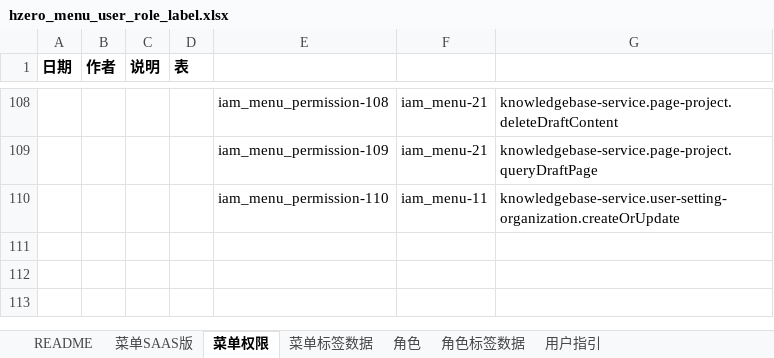
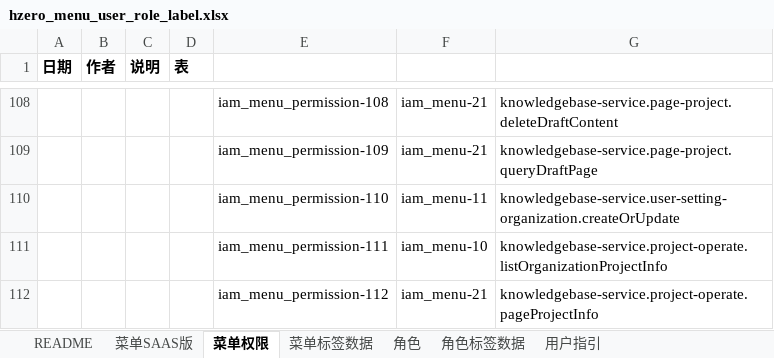
Before and after one commit to open-hand/knowledgebase-service, an Excel workbook: src/main/resources/script/db/init-data/knowledgebase_service/hzero_platform/hzero_menu_user_role_label.xlsx, sheet 菜单权限, drawn as a sheet; only a part is shown, gaps mark what is left out; values as stored, in another font and other column widths than the file's, no borders; the diff names each change by its address in the sheet, - before the commit and + after, or states it on an @@ line.

Commit message:
[IMP] 添加查询项目接口权限

```diff
--- a/src/main/resources/script/db/init-data/knowledgebase_service/hzero_platform/hzero_menu_user_role_label.xlsx (sheet 菜单权限)
+++ b/src/main/resources/script/db/init-data/knowledgebase_service/hzero_platform/hzero_menu_user_role_label.xlsx (sheet 菜单权限)
+row 111:  |  |  |  | iam_menu_permission-111 | iam_menu-10 | knowledgebase-service.project-operate.listOrganizationProjectInfo
+row 112:  |  |  |  | iam_menu_permission-112 | iam_menu-21 | knowledgebase-service.project-operate.pageProjectInfo
```
